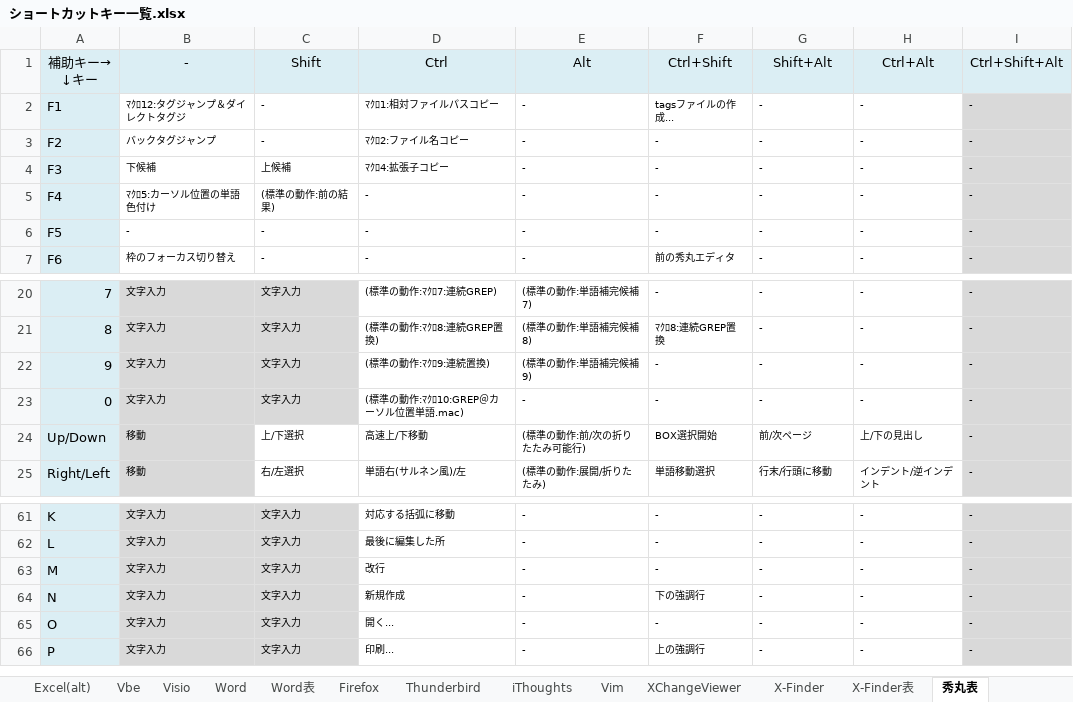
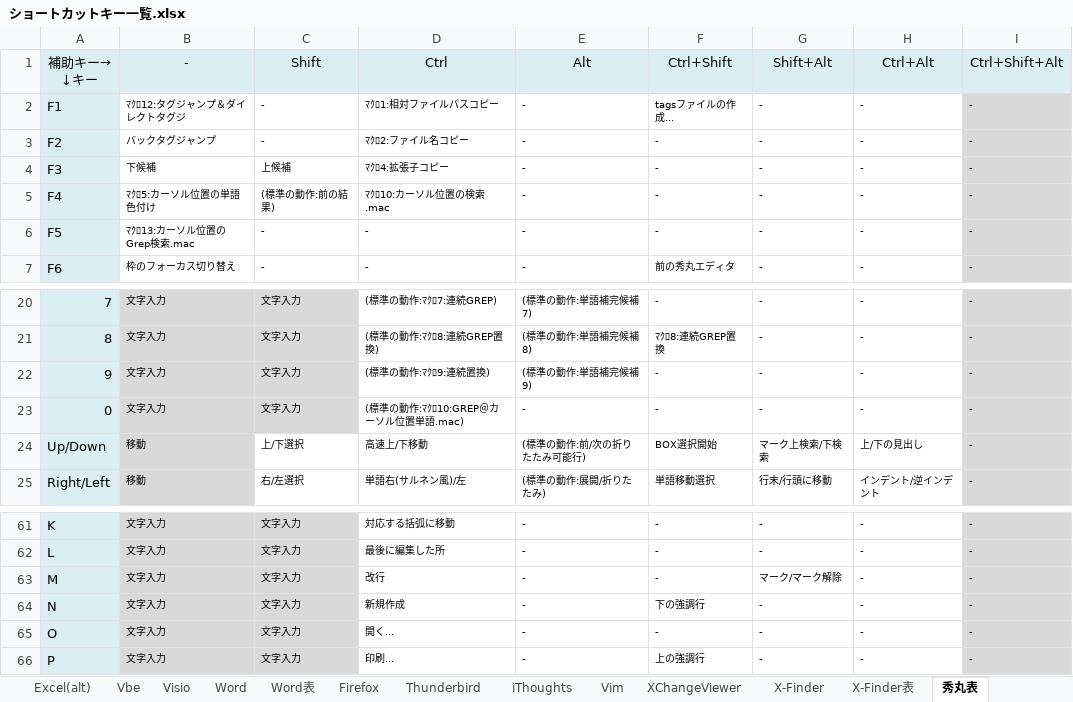
Before and after one commit to draemonash2/other, an Excel workbook: ショートカットキー一覧.xlsx, sheet 秀丸表, drawn as a sheet; only a part is shown, gaps mark what is left out; values as stored, in another font and other column widths than the file's, no borders; the diff names each change by its address in the sheet, - before the commit and + after, or states it on an @@ line.

```diff
--- a/ショートカットキー一覧.xlsx (sheet 秀丸表)
+++ b/ショートカットキー一覧.xlsx (sheet 秀丸表)
-D5: -
+D5: ﾏｸﾛ10:カーソル位置の検索.mac
-B6: -
+B6: ﾏｸﾛ13:カーソル位置のGrep検索.mac
-G24: 前/次ページ
+G24: マーク上検索/下検索
-G63: -
+G63: マーク/マーク解除
```
Also changed, not shown: 1 other file.
